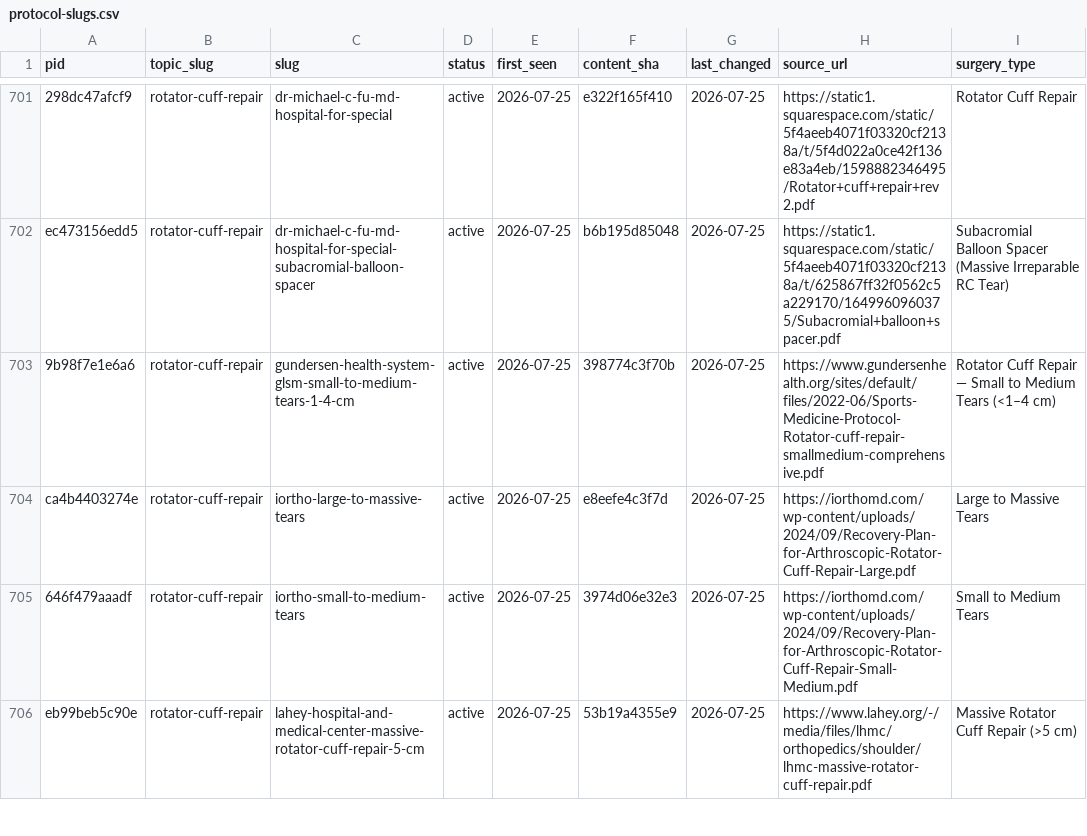
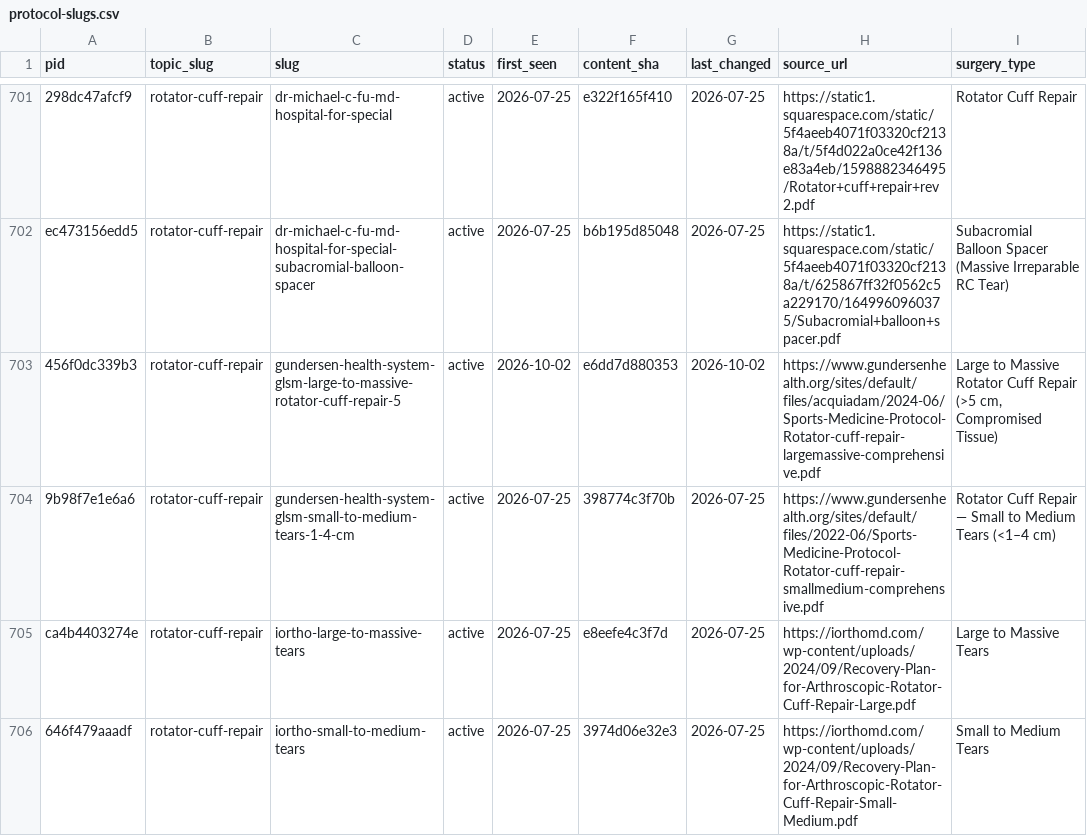
Before and after one commit to dominickmacksoud-lgtm/rehab-protocols, a CSV file: protocol-slugs.csv, drawn as a sheet; only a part is shown, gaps mark what is left out; the shorter side is filled out with more unchanged rows; the diff names each change by its address in the sheet, - before the commit and + after, or states it on an @@ line.

```diff
--- a/protocol-slugs.csv
+++ b/protocol-slugs.csv
+row 703: 456f0dc339b3 | rotator-cuff-repair | gundersen-health-system-glsm-large-to-massive-rotator-cuff-repair-5 | active | 2026-10-02 | e6dd7d880353 | 2026-10-02 | https://www.gundersenhealth.org/sites/default/files/acquiadam/2024-06/Sports-Medicine-Protocol-Rotator-cuff-repair-largemassive-comprehensive.pdf | Large to Massive Rotator Cuff Repair (>5 cm, Compromised Tissue)
```
Also changed, not shown: 16 other files.
